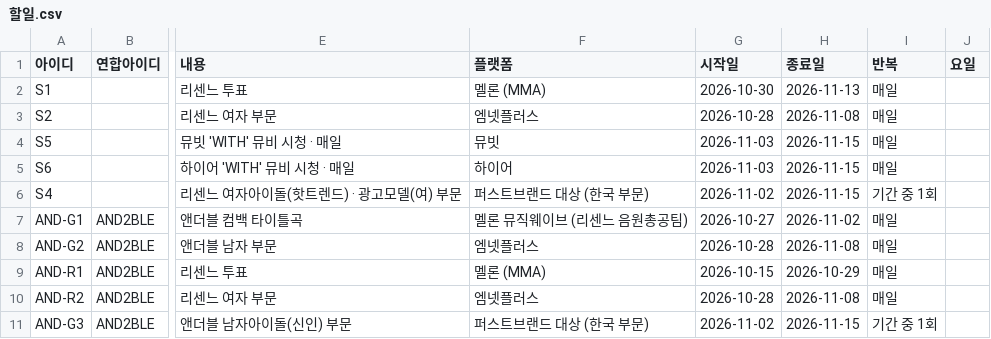
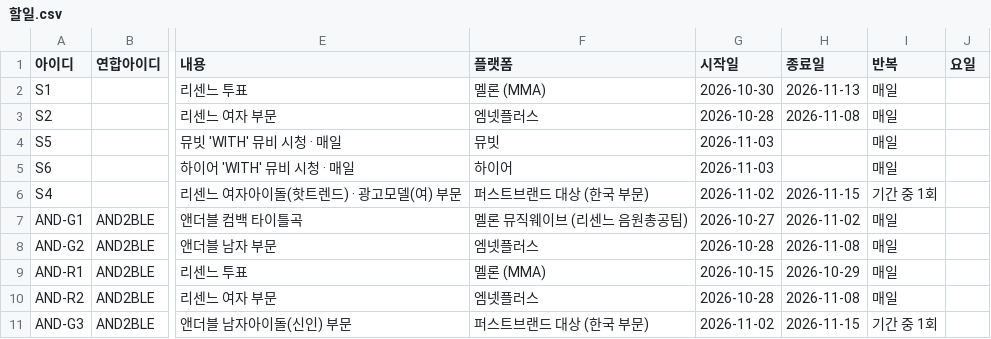
Before and after one commit to WONIWONIWONIWONI/todo, a CSV file: sheet-templates/할일.csv, drawn as a sheet; only a part is shown, gaps mark what is left out; the diff names each change by its address in the sheet, - before the commit and + after, or states it on an @@ line.

Commit message:
관리자 초안: 할일.csv S5, S6

```diff
--- a/sheet-templates/할일.csv
+++ b/sheet-templates/할일.csv
-H4:H5 (종료일): 2026-11-15
+H4:H5 (종료일): (empty)
```
